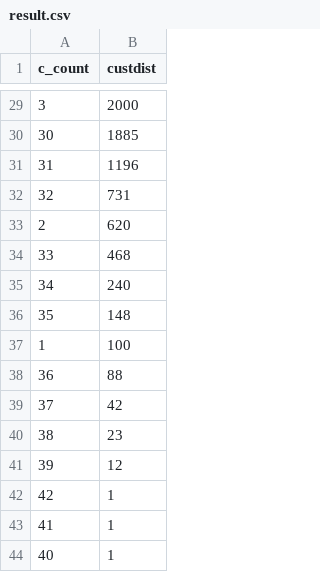
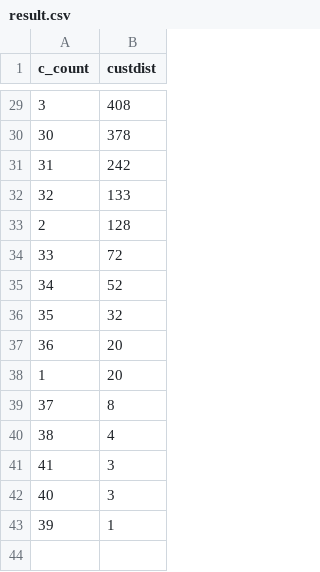
Before and after one commit to jiakai2002/cpp_query_engine, a CSV file: result.csv, drawn as a sheet; only a part is shown, gaps mark what is left out; the diff covers the shown part only.

```diff
--- a/result.csv
+++ b/result.csv
@@ -29,16 +29,15 @@ c_count,custdist
-3,2000
-30,1885
-31,1196
-32,731
-2,620
-33,468
-34,240
-35,148
-1,100
-36,88
-37,42
-38,23
-39,12
-42,1
-41,1
-40,1
+3,408
+30,378
+31,242
+32,133
+2,128
+33,72
+34,52
+35,32
+36,20
+1,20
+37,8
+38,4
+41,3
+40,3
+39,1
```
Also changed, not shown: 4 added rows, 4 removed rows and 23 edited cells elsewhere in this file, 2 other files.
